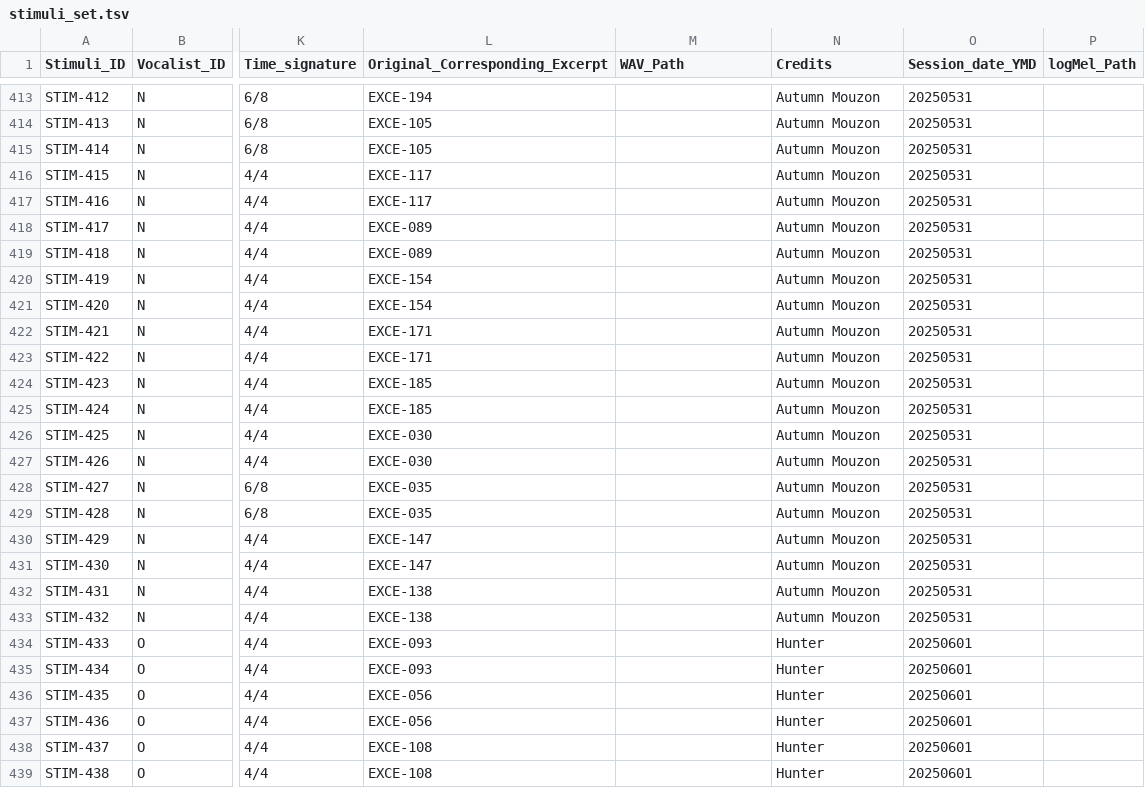
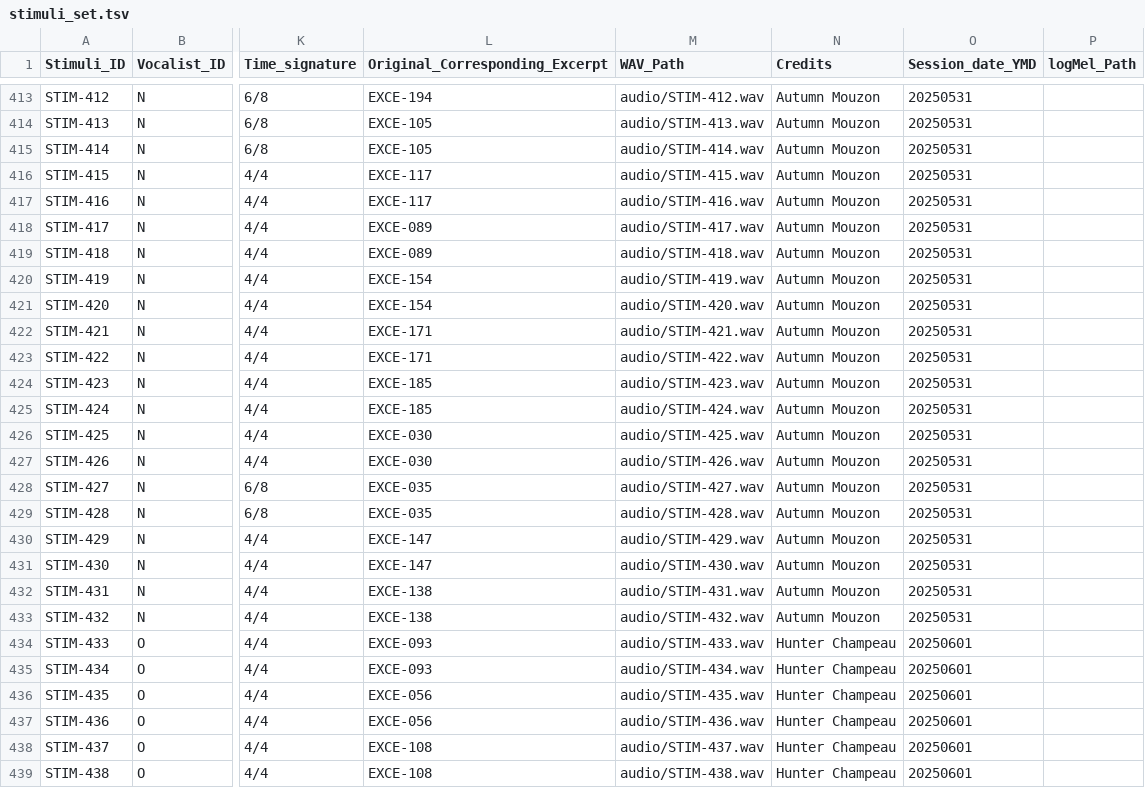
Before and after one commit to darrrgghh/Metal-Music, a TSV file: databases/(Non)-Melodic_stimuli_set/stimuli_set.tsv, drawn as a sheet; only a part is shown, gaps mark what is left out; the diff covers the shown part only; the diff names each change by its address in the sheet, - before the commit and + after, or states it on an @@ line.

```diff
--- a/databases/(Non)-Melodic_stimuli_set/stimuli_set.tsv
+++ b/databases/(Non)-Melodic_stimuli_set/stimuli_set.tsv
-M413 (WAV_Path): (empty)
+M413 (WAV_Path): audio/STIM-412.wav
-M414 (WAV_Path): (empty)
+M414 (WAV_Path): audio/STIM-413.wav
-M415 (WAV_Path): (empty)
+M415 (WAV_Path): audio/STIM-414.wav
-M416 (WAV_Path): (empty)
+M416 (WAV_Path): audio/STIM-415.wav
-M417 (WAV_Path): (empty)
+M417 (WAV_Path): audio/STIM-416.wav
-M418 (WAV_Path): (empty)
+M418 (WAV_Path): audio/STIM-417.wav
-M419 (WAV_Path): (empty)
+M419 (WAV_Path): audio/STIM-418.wav
-M420 (WAV_Path): (empty)
+M420 (WAV_Path): audio/STIM-419.wav
-M421 (WAV_Path): (empty)
+M421 (WAV_Path): audio/STIM-420.wav
-M422 (WAV_Path): (empty)
+M422 (WAV_Path): audio/STIM-421.wav
-M423 (WAV_Path): (empty)
+M423 (WAV_Path): audio/STIM-422.wav
-M424 (WAV_Path): (empty)
+M424 (WAV_Path): audio/STIM-423.wav
-M425 (WAV_Path): (empty)
+M425 (WAV_Path): audio/STIM-424.wav
-M426 (WAV_Path): (empty)
+M426 (WAV_Path): audio/STIM-425.wav
-M427 (WAV_Path): (empty)
+M427 (WAV_Path): audio/STIM-426.wav
-M428 (WAV_Path): (empty)
+M428 (WAV_Path): audio/STIM-427.wav
-M429 (WAV_Path): (empty)
+M429 (WAV_Path): audio/STIM-428.wav
-M430 (WAV_Path): (empty)
+M430 (WAV_Path): audio/STIM-429.wav
-M431 (WAV_Path): (empty)
+M431 (WAV_Path): audio/STIM-430.wav
-M432 (WAV_Path): (empty)
+M432 (WAV_Path): audio/STIM-431.wav
-M433 (WAV_Path): (empty)
+M433 (WAV_Path): audio/STIM-432.wav
-M434 (WAV_Path): (empty)
+M434 (WAV_Path): audio/STIM-433.wav
-N434:N439 (Credits): Hunter
+N434:N439 (Credits): Hunter Champeau
-M435 (WAV_Path): (empty)
+M435 (WAV_Path): audio/STIM-434.wav
-M436 (WAV_Path): (empty)
+M436 (WAV_Path): audio/STIM-435.wav
-M437 (WAV_Path): (empty)
+M437 (WAV_Path): audio/STIM-436.wav
-M438 (WAV_Path): (empty)
+M438 (WAV_Path): audio/STIM-437.wav
-M439 (WAV_Path): (empty)
+M439 (WAV_Path): audio/STIM-438.wav
```
Also changed, not shown: 159 edited cells elsewhere in this file, 48 other files.
